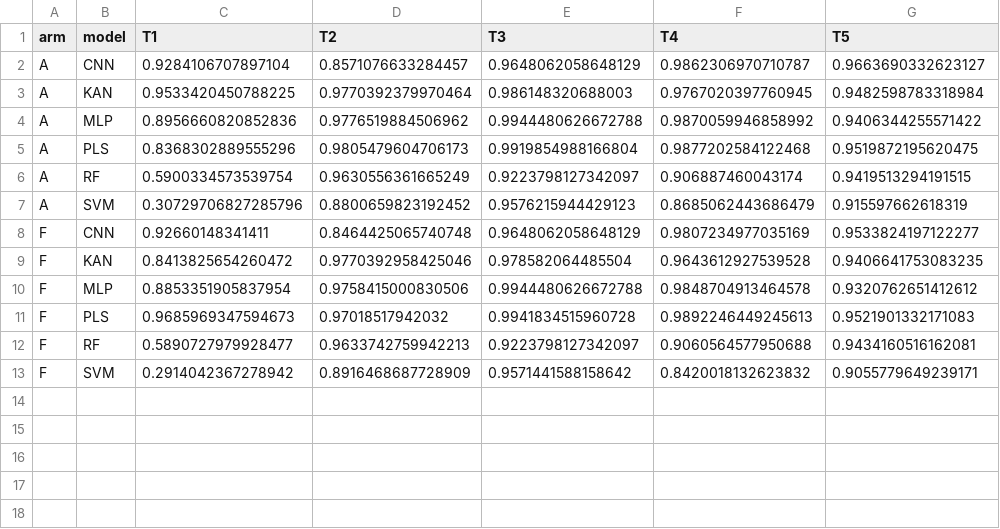
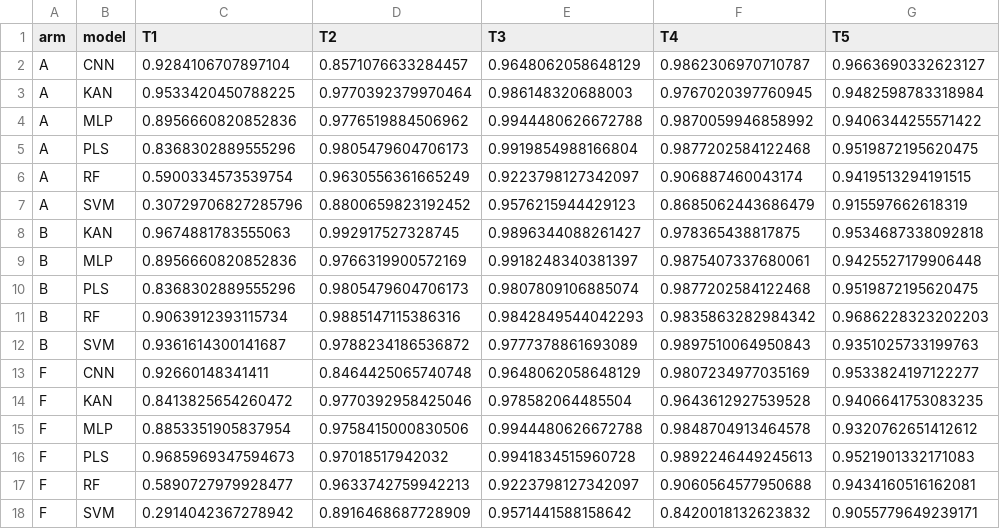
Before and after one commit to abdulhamidbatayhi123/kanfood-tahini-mango-, a CSV file: revision/results/r01/tahini_per_fold_wide.csv, drawn as a sheet.

```diff
--- a/revision/results/r01/tahini_per_fold_wide.csv
+++ b/revision/results/r01/tahini_per_fold_wide.csv
@@ -7,2 +7,7 @@ A,RF,0.5900334573539754,0.9630556361665249,0.9223798127342097,0.906887460043174,
 A,SVM,0.30729706827285796,0.8800659823192452,0.9576215944429123,0.8685062443686479,0.915597662618319
+B,KAN,0.9674881783555063,0.992917527328745,0.9896344088261427,0.978365438817875,0.9534687338092818
+B,MLP,0.8956660820852836,0.9766319900572169,0.9918248340381397,0.9875407337680061,0.9425527179906448
+B,PLS,0.8368302889555296,0.9805479604706173,0.9807809106885074,0.9877202584122468,0.9519872195620475
+B,RF,0.9063912393115734,0.9885147115386316,0.9842849544042293,0.9835863282984342,0.9686228323202203
+B,SVM,0.9361614300141687,0.9788234186536872,0.9777378861693089,0.9897510064950843,0.9351025733199763
 F,CNN,0.92660148341411,0.8464425065740748,0.9648062058648129,0.9807234977035169,0.9533824197122277
```
Also changed, not shown: revision/results/r01/tahini_per_fold.csv, revision/results/r01/tahini_summary.csv, 2 other files.
